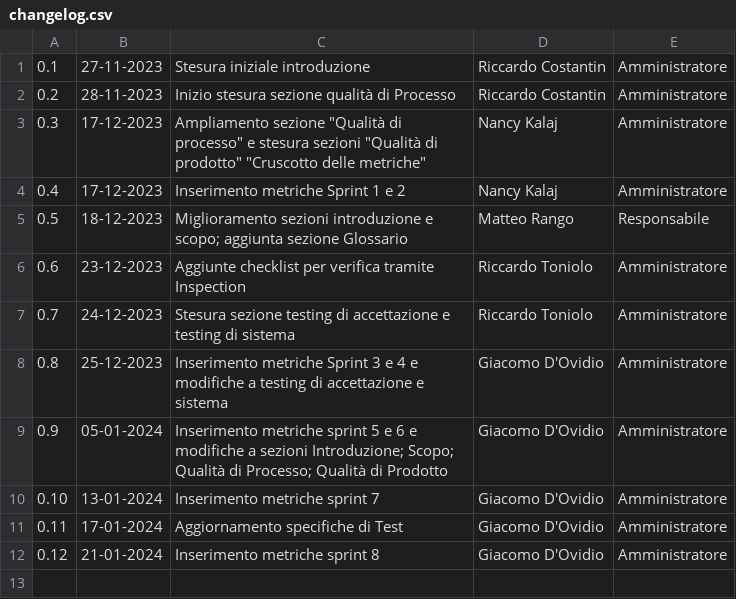
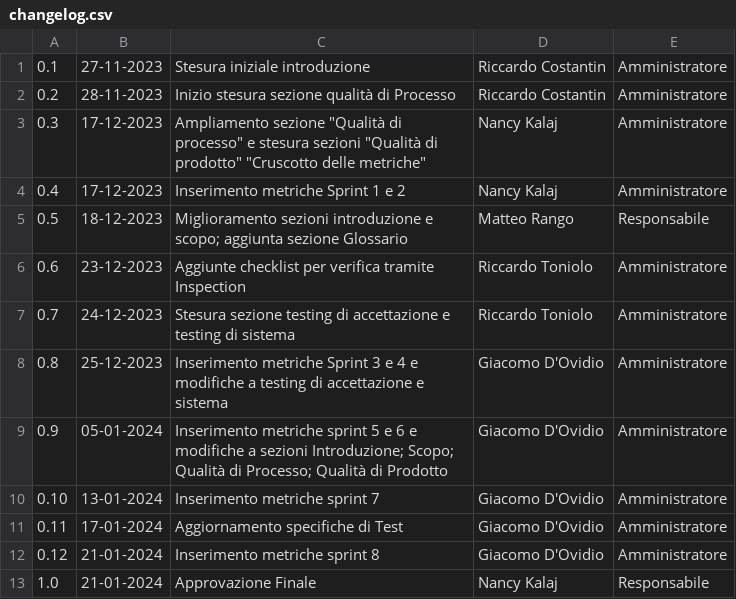
Before and after one commit to SWATEngineering/Docs, a CSV file: src/2_RTB/PianoDiQualifica/changelog.csv, drawn as a sheet.

Commit message:
aggiunta apporvazione finale

```diff
--- a/src/2_RTB/PianoDiQualifica/changelog.csv
+++ b/src/2_RTB/PianoDiQualifica/changelog.csv
@@ -12 +12,2 @@
 0.12,21-01-2024,Inserimento metriche sprint 8,Giacomo D'Ovidio,Amministratore
+1.0,21-01-2024,Approvazione Finale,Nancy Kalaj,Responsabile
```
